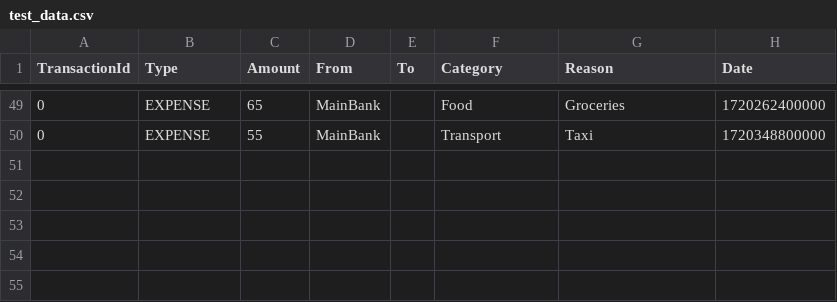
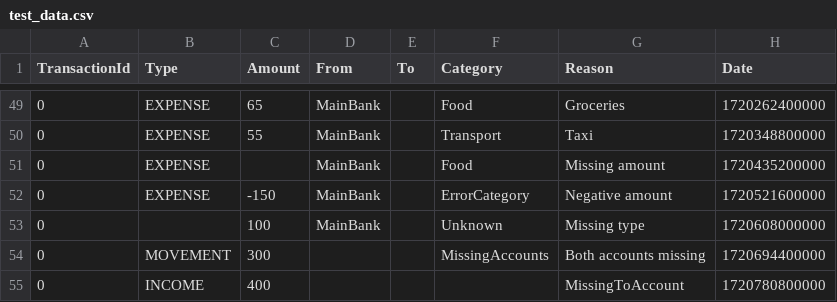
Before and after one commit to StefanoBertaccini1998/finance_tracker_app, a CSV file: test_data.csv, drawn as a sheet; only a part is shown, gaps mark what is left out; the diff names each change by its address in the sheet, - before the commit and + after, or states it on an @@ line.

```diff
--- a/test_data.csv
+++ b/test_data.csv
+row 51: 0 | EXPENSE |  | MainBank |  | Food | Missing amount | 1720435200000
+row 52: 0 | EXPENSE | -150 | MainBank |  | ErrorCategory | Negative amount | 1720521600000
+row 53: 0 |  | 100 | MainBank |  | Unknown | Missing type | 1720608000000
+row 54: 0 | MOVEMENT | 300 |  |  | MissingAccounts | Both accounts missing | 1720694400000
+row 55: 0 | INCOME | 400 |  |  |  | MissingToAccount | 1720780800000
```
Also changed, not shown: 3 other files.
